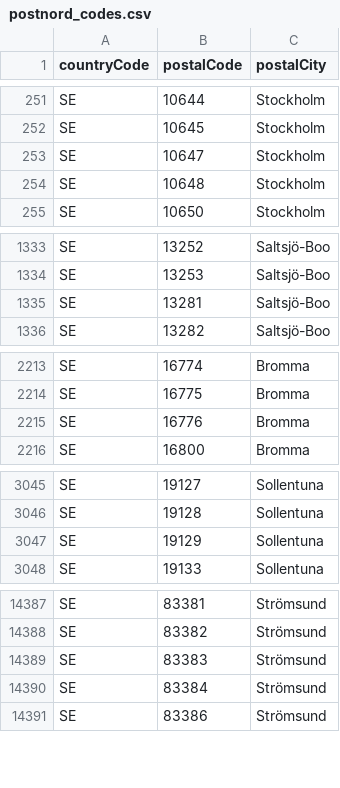
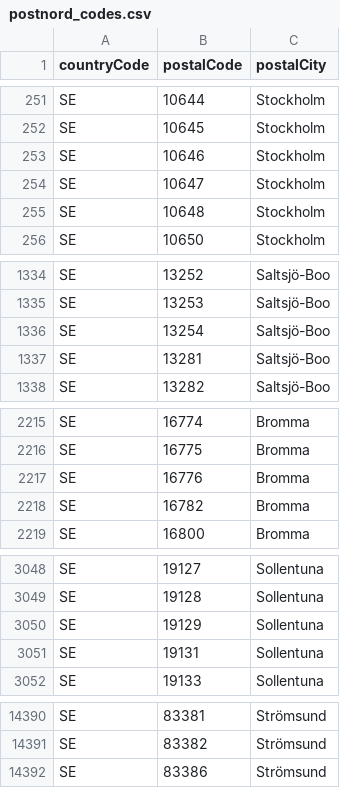
Before and after one commit to civictechsweden/pOSMkod, a CSV file: data/postnord_codes.csv, drawn as a sheet; only a part is shown, gaps mark what is left out; the diff covers the shown part only.

```diff
--- a/data/postnord_codes.csv
+++ b/data/postnord_codes.csv
@@ -252,2 +252,3 @@ SE,10644,Stockholm
 SE,10645,Stockholm
+SE,10646,Stockholm
 SE,10647,Stockholm
@@ -1334,2 +1335,3 @@ SE,13252,Saltsjö-Boo
 SE,13253,Saltsjö-Boo
+SE,13254,Saltsjö-Boo
 SE,13281,Saltsjö-Boo
@@ -2215,2 +2217,3 @@ SE,16775,Bromma
 SE,16776,Bromma
+SE,16782,Bromma
 SE,16800,Bromma
@@ -3047,2 +3050,3 @@ SE,19128,Sollentuna
 SE,19129,Sollentuna
+SE,19131,Sollentuna
 SE,19133,Sollentuna
@@ -14388,4 +14391,2 @@ SE,83381,Strömsund
 SE,83382,Strömsund
-SE,83383,Strömsund
-SE,83384,Strömsund
 SE,83386,Strömsund
```
Also changed, not shown: 9 added rows and 15 removed rows elsewhere in this file.
